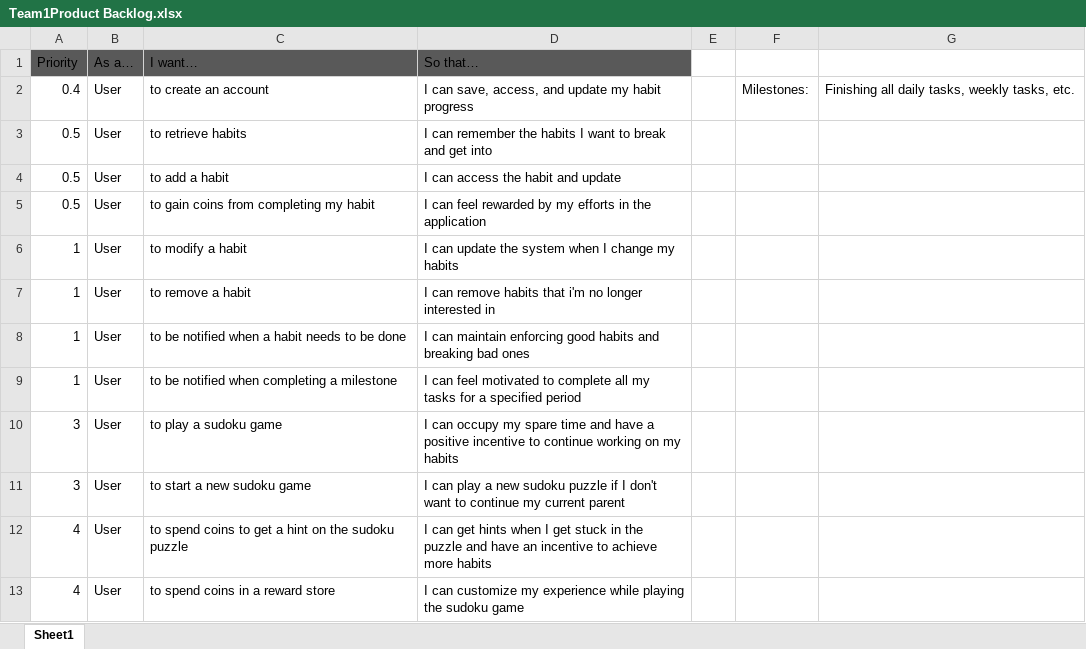
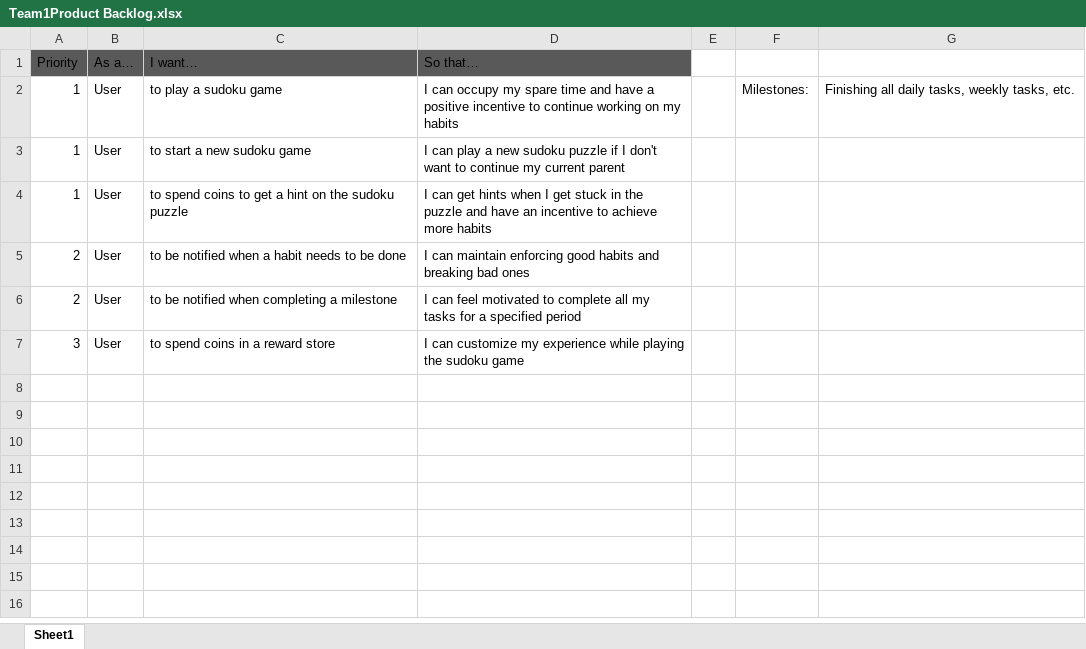
Before and after one commit to JACorley1/UWG-SE2-Spring22-Team1, an Excel workbook: sprints/Team1Product Backlog.xlsx, sheet Sheet1, drawn as a sheet; values as stored, in another font and other column widths than the file's, no borders; table styles not drawn; removed rows and columns are numbered as before the commit, all else as after; the diff names each change by its address in the sheet, - before the commit and + after, or states it on an @@ line.

```diff
--- a/sprints/Team1Product Backlog.xlsx (sheet Sheet1)
+++ b/sprints/Team1Product Backlog.xlsx (sheet Sheet1)
-row 2: 0.4 | User | to create an account | I can save, access, and update my habit progress |  | Milestones: | Finishing all daily tasks, weekly tasks, etc.
-row 3: 0.5 | User | to retrieve habits | I can remember the habits I want to break and get into
-row 4: 0.5 | User | to add a habit | I can access the habit and update
-row 5: 0.5 | User | to gain coins from completing my habit | I can feel rewarded by my efforts in the application
-row 6: 1 | User | to modify a habit | I can update the system when I change my habits
-row 7: 1 | User | to remove a habit | I can remove habits that i'm no longer interested in
-row 8: 1 | User | to be notified when a habit needs to be done | I can maintain enforcing good habits and breaking bad ones
-row 9: 1 | User | to be notified when completing a milestone | I can feel motivated to complete all my tasks for a specified period
-A2:A3 (Priority): 3
+A2:A3 (Priority): 1
-F2: (empty)
+F2: Milestones:
-G2: (empty)
+G2: Finishing all daily tasks, weekly tasks, etc.
-A4 (Priority): 4
+A4 (Priority): 1
+row 5: 2 | User | to be notified when a habit needs to be done | I can maintain enforcing good habits and breaking bad ones
+row 6: 2 | User | to be notified when completing a milestone | I can feel motivated to complete all my tasks for a specified period
-A7 (Priority): 4
+A7 (Priority): 3
```
Also changed, not shown: sprints/sprint3/Sprint Backlog & Burndown.xlsx.
